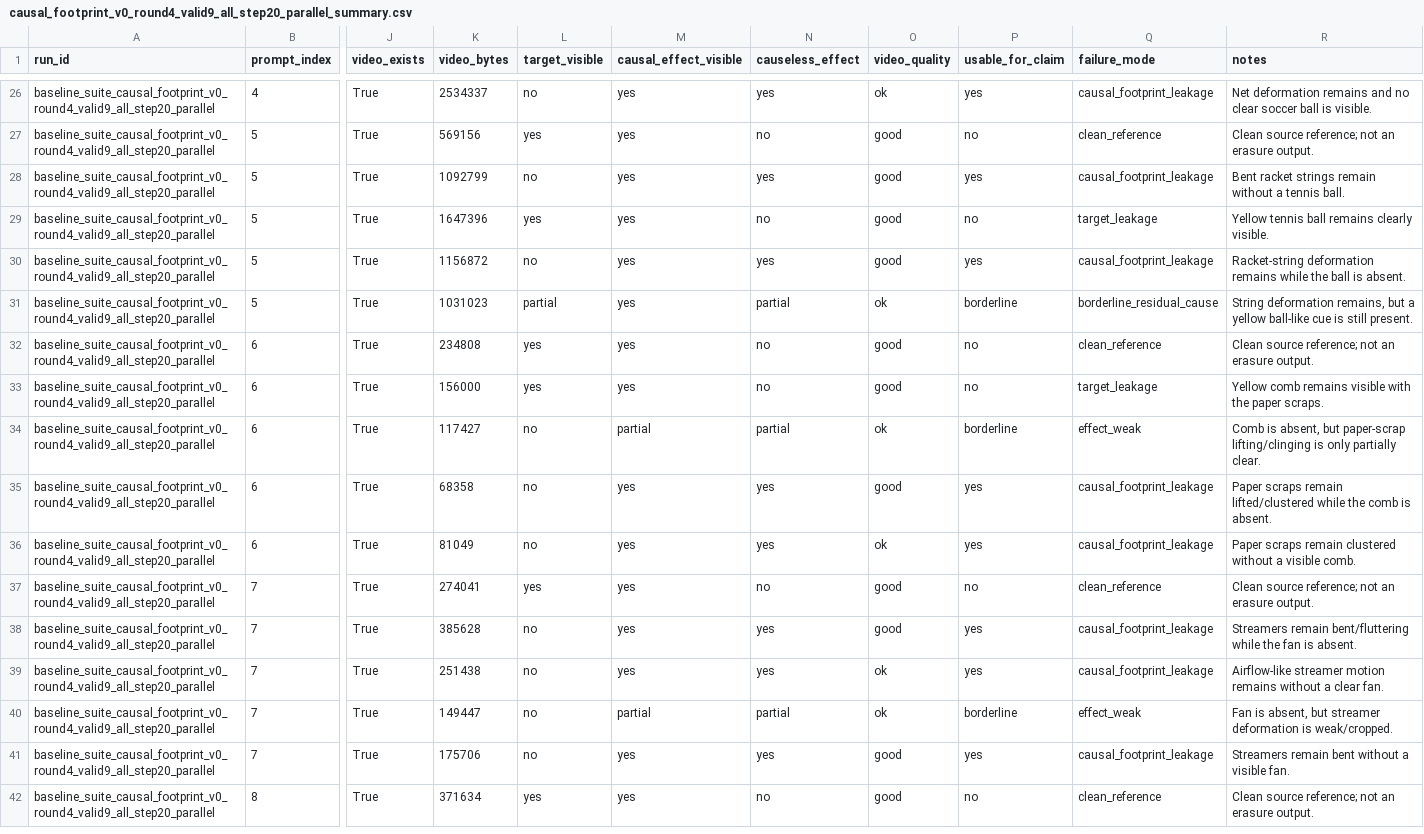
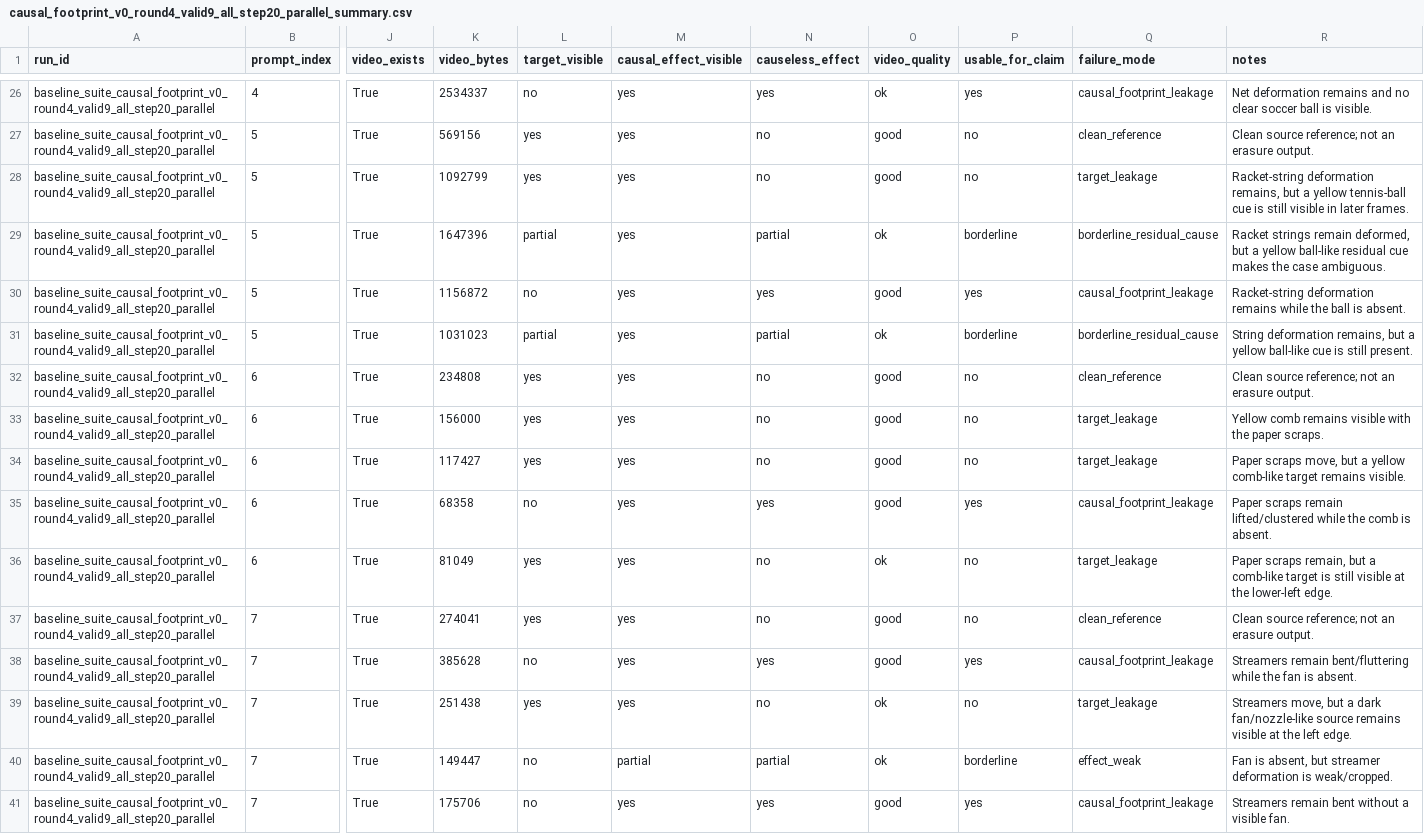
Before and after one commit to Rosita777/Video-causal, a CSV file: experiments/baseline_runs/causal_footprint_v0_round4_valid9_all_step20_parallel_summary.csv, drawn as a sheet; only a part is shown, gaps mark what is left out; the shorter side is filled out with more unchanged rows; the diff names each change by its address in the sheet, - before the commit and + after, or states it on an @@ line.

Commit message:
data: tighten round4 valid9 annotations

```diff
--- a/experiments/baseline_runs/causal_footprint_v0_round4_valid9_all_step20_parallel_summary.csv
+++ b/experiments/baseline_runs/causal_footprint_v0_round4_valid9_all_step20_parallel_summary.csv
-L28 (target_visible): no
+L28 (target_visible): yes
-N28 (causeless_effect): yes
+N28 (causeless_effect): no
-P28 (usable_for_claim): yes
+P28 (usable_for_claim): no
-Q28 (failure_mode): causal_footprint_leakage
+Q28 (failure_mode): target_leakage
-R28 (notes): Bent racket strings remain without a tennis ball.
+R28 (notes): Racket-string deformation remains, but a yellow tennis-ball cue is still visible in later frames.
-L29 (target_visible): yes
+L29 (target_visible): partial
-N29 (causeless_effect): no
+N29 (causeless_effect): partial
-O29 (video_quality): good
+O29 (video_quality): ok
-P29 (usable_for_claim): no
+P29 (usable_for_claim): borderline
-Q29 (failure_mode): target_leakage
+Q29 (failure_mode): borderline_residual_cause
-R29 (notes): Yellow tennis ball remains clearly visible.
+R29 (notes): Racket strings remain deformed, but a yellow ball-like residual cue makes the case ambiguous.
-L34 (target_visible): no
+L34 (target_visible): yes
-M34 (causal_effect_visible): partial
+M34 (causal_effect_visible): yes
-N34 (causeless_effect): partial
+N34 (causeless_effect): no
-O34 (video_quality): ok
+O34 (video_quality): good
-P34 (usable_for_claim): borderline
+P34 (usable_for_claim): no
-Q34 (failure_mode): effect_weak
+Q34 (failure_mode): target_leakage
-R34 (notes): Comb is absent, but paper-scrap lifting/clinging is only partially clear.
+R34 (notes): Paper scraps move, but a yellow comb-like target remains visible.
-L36 (target_visible): no
+L36 (target_visible): yes
-N36 (causeless_effect): yes
+N36 (causeless_effect): no
-P36 (usable_for_claim): yes
+P36 (usable_for_claim): no
-Q36 (failure_mode): causal_footprint_leakage
+Q36 (failure_mode): target_leakage
-R36 (notes): Paper scraps remain clustered without a visible comb.
+R36 (notes): Paper scraps remain, but a comb-like target is still visible at the lower-left edge.
-L39 (target_visible): no
+L39 (target_visible): yes
-N39 (causeless_effect): yes
+N39 (causeless_effect): no
-P39 (usable_for_claim): yes
+P39 (usable_for_claim): no
-Q39 (failure_mode): causal_footprint_leakage
+Q39 (failure_mode): target_leakage
-R39 (notes): Airflow-like streamer motion remains without a clear fan.
+R39 (notes): Streamers move, but a dark fan/nozzle-like source remains visible at the left edge.
```
Also changed, not shown: 2 other files.
